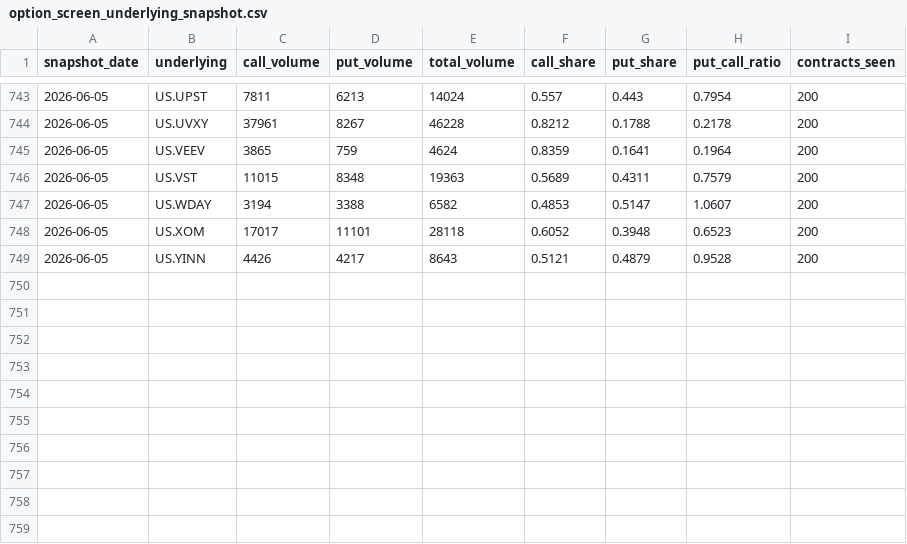
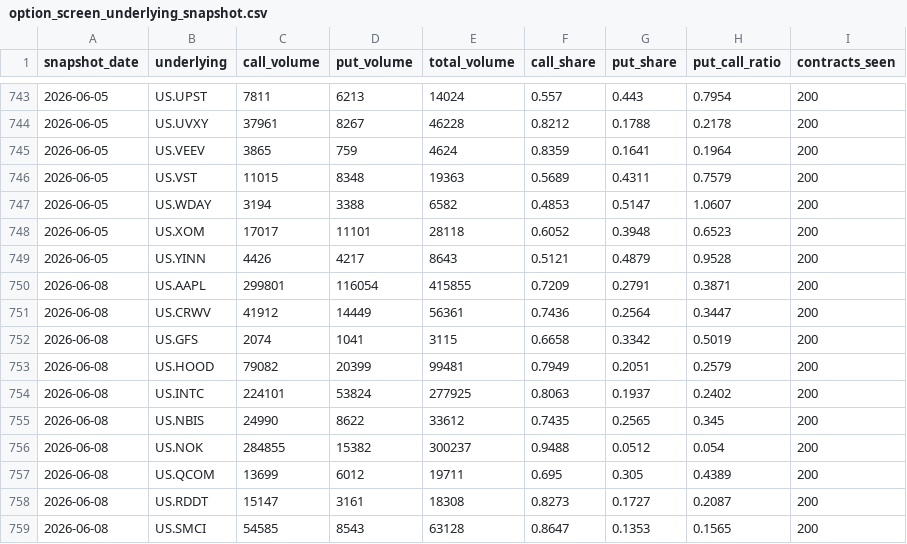
Before and after one commit to richardyao-oss/option-board, a CSV file: data/option_screen_underlying_snapshot.csv, drawn as a sheet; only a part is shown, gaps mark what is left out.

```diff
--- a/data/option_screen_underlying_snapshot.csv
+++ b/data/option_screen_underlying_snapshot.csv
@@ -749 +749,11 @@ snapshot_date,underlying,call_volume,put_volume,total_volume,call_share,put_shar
 2026-06-05,US.YINN,4426,4217,8643,0.5121,0.4879,0.9528,200
+2026-06-08,US.AAPL,299801,116054,415855,0.7209,0.2791,0.3871,200
+2026-06-08,US.CRWV,41912,14449,56361,0.7436,0.2564,0.3447,200
+2026-06-08,US.GFS,2074,1041,3115,0.6658,0.3342,0.5019,200
+2026-06-08,US.HOOD,79082,20399,99481,0.7949,0.2051,0.2579,200
+2026-06-08,US.INTC,224101,53824,277925,0.8063,0.1937,0.2402,200
+2026-06-08,US.NBIS,24990,8622,33612,0.7435,0.2565,0.345,200
+2026-06-08,US.NOK,284855,15382,300237,0.9488,0.0512,0.054,200
+2026-06-08,US.QCOM,13699,6012,19711,0.695,0.305,0.4389,200
+2026-06-08,US.RDDT,15147,3161,18308,0.8273,0.1727,0.2087,200
+2026-06-08,US.SMCI,54585,8543,63128,0.8647,0.1353,0.1565,200
```
Also changed, not shown: data/daily_option_signals.csv, 5 other files.
